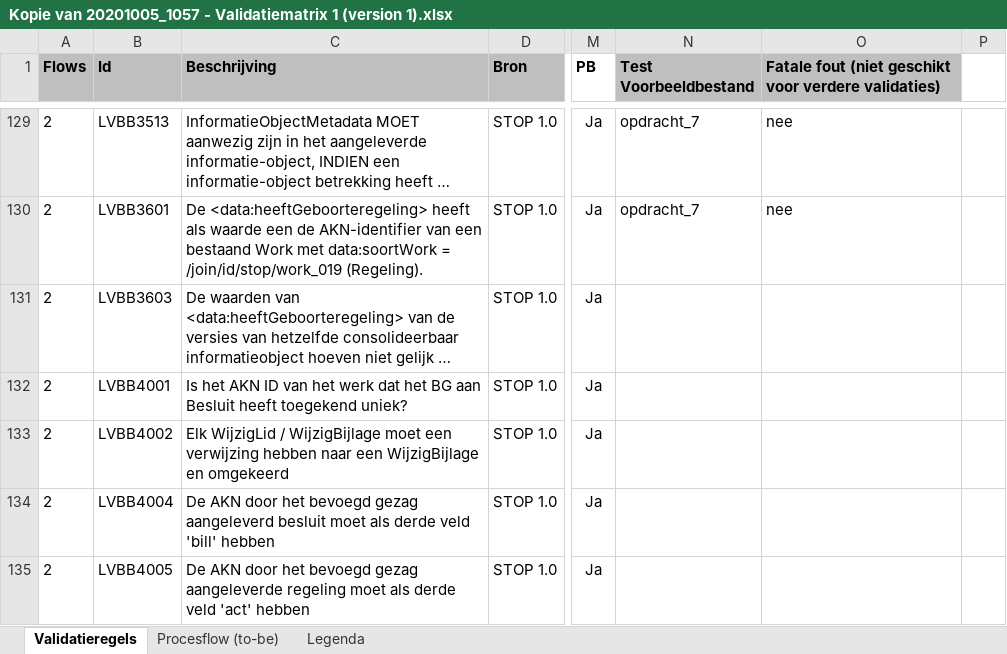
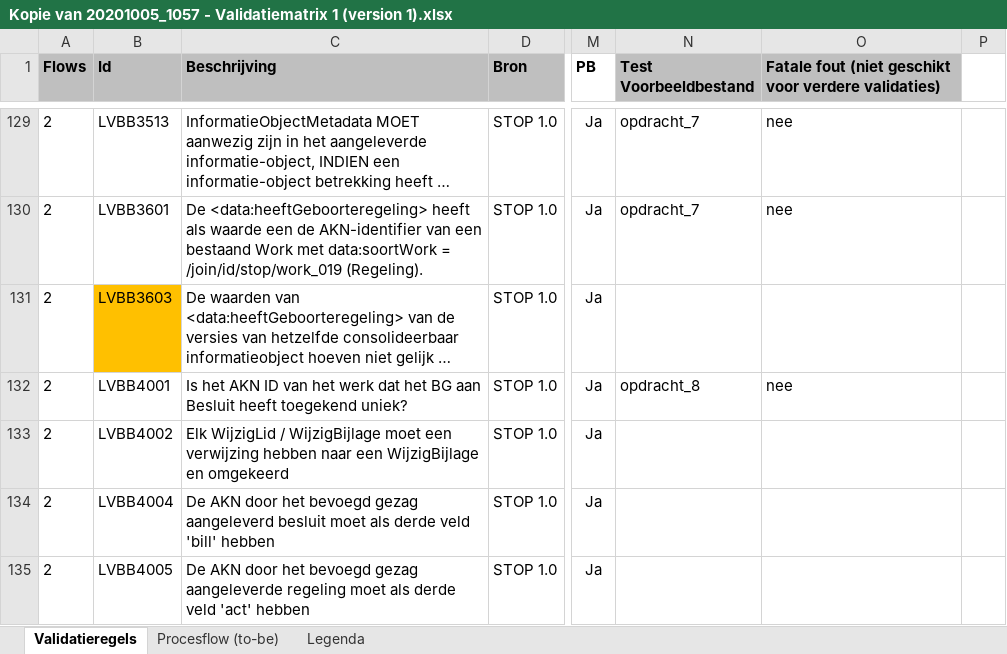
Before and after one commit to Geonovum/xml_validatietestcontent, an Excel workbook: 1.0.4-rc/Kopie van 20201005_1057 - Validatiematrix 1 (version 1).xlsx, sheet Validatieregels, drawn as a sheet; only a part is shown, gaps mark what is left out; long unchanged cells end in …; values as stored, in another font and other column widths than the file's, no borders; conditional formats not drawn; the diff names each change by its address in the sheet, - before the commit and + after, or states it on an @@ line.

Commit message:
LVBB4001

```diff
--- a/1.0.4-rc/Kopie van 20201005_1057 - Validatiematrix 1 (version 1).xlsx (sheet Validatieregels)
+++ b/1.0.4-rc/Kopie van 20201005_1057 - Validatiematrix 1 (version 1).xlsx (sheet Validatieregels)
-B131 fill: none
+B131 fill: #FFC000
-N132 (Test Voorbeeldbestand): (empty)
+N132 (Test Voorbeeldbestand): opdracht_8
-O132: (empty)
+O132: nee
```
